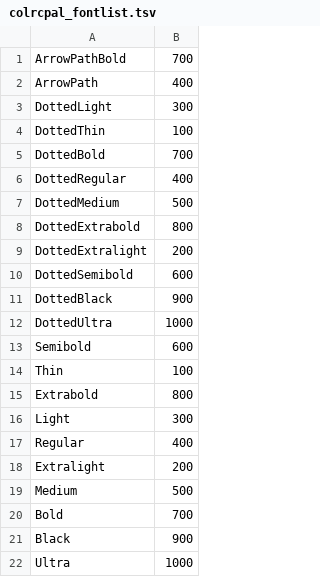
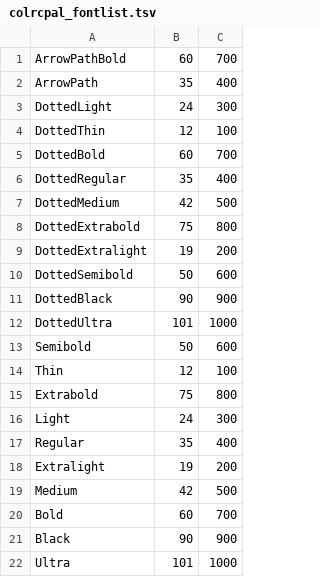
Before and after one commit to ctrlcctrlv/FRBAmericanCursive, a TSV file: build_data/colrcpal_fontlist.tsv, drawn as a sheet; the diff names each change by its address in the sheet, - before the commit and + after, or states it on an @@ line.

```diff
--- a/build_data/colrcpal_fontlist.tsv
+++ b/build_data/colrcpal_fontlist.tsv
+column B, rows 1-22: 60 | 35 | 24 | 12 | 60 | 35 | 42 | 75 | 19 | 50 | 90 | 101 | 50 | 12 | 75 | 24 | 35 | 19 | 42 | 60 | 90 | 101
```
Also changed, not shown: 24 other files.
